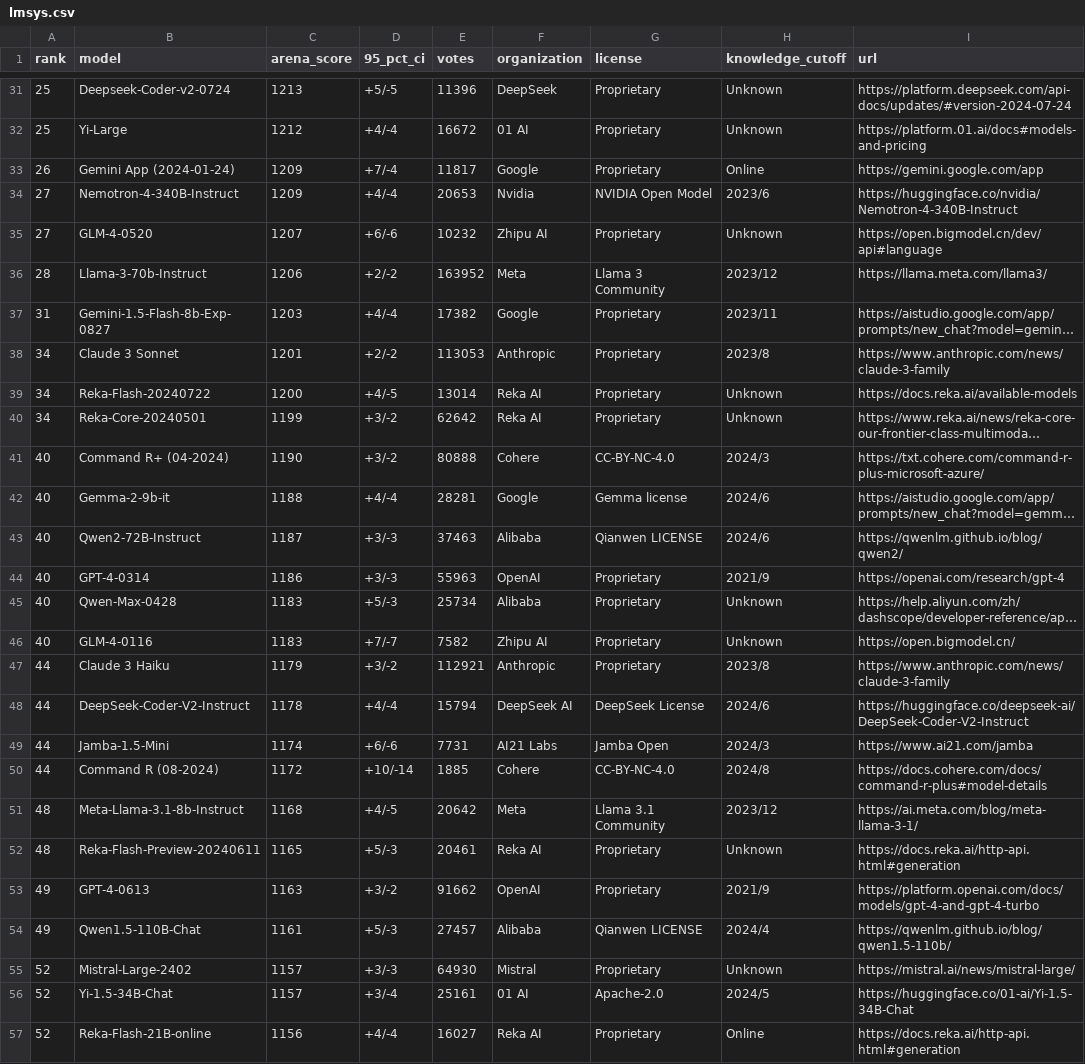
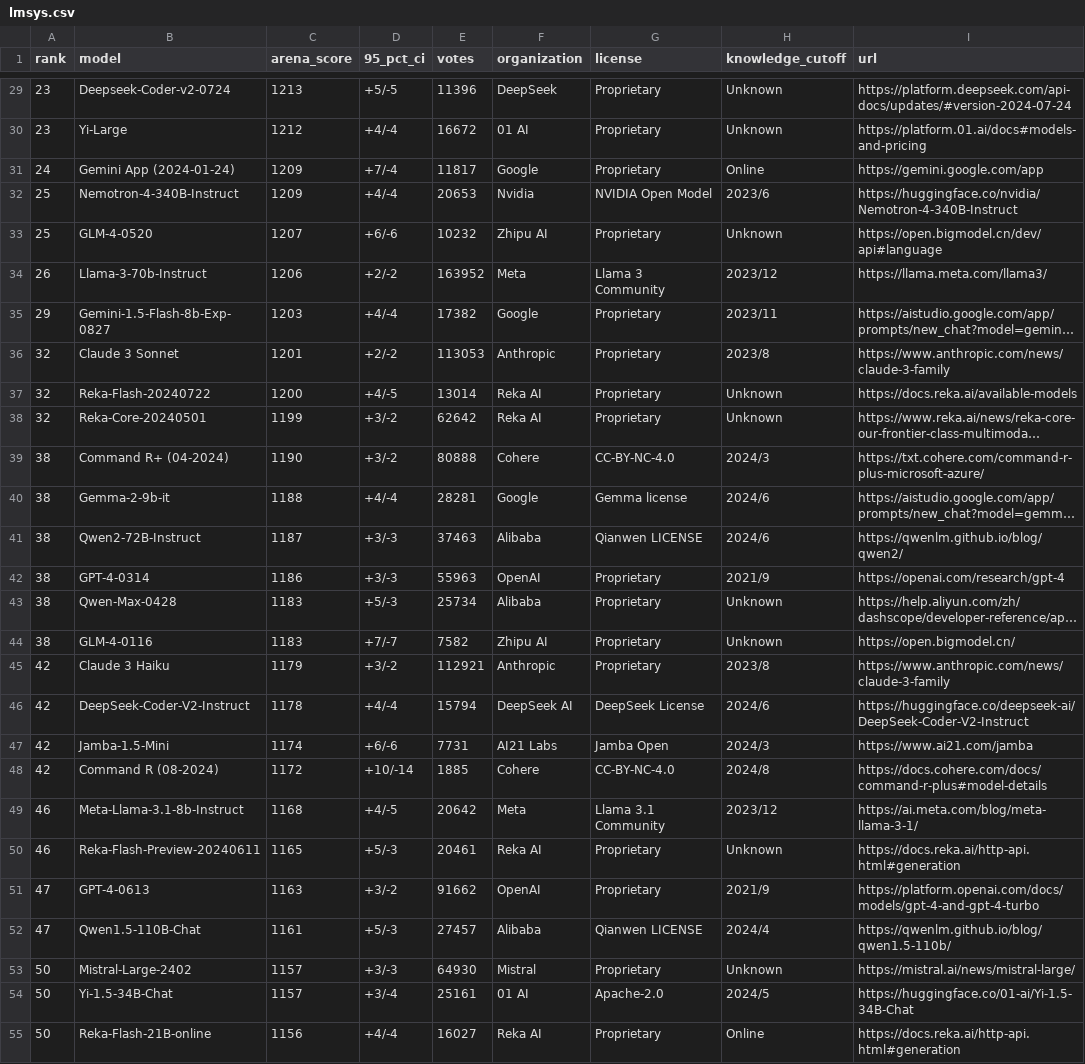
Before and after one commit to fboulnois/llm-leaderboard-csv, a CSV file: csv/lmsys.csv, drawn as a sheet; only a part is shown, gaps mark what is left out; long unchanged cells end in …; addresses are those after the commit; the diff covers the shown part only; the diff names each change by its address in the sheet, - before the commit and + after, or states it on an @@ line.

```diff
--- a/csv/lmsys.csv
+++ b/csv/lmsys.csv
-A29:A30 (rank): 25
+A29:A30 (rank): 23
-A31 (rank): 26
+A31 (rank): 24
-A32:A33 (rank): 27
+A32:A33 (rank): 25
-A34 (rank): 28
+A34 (rank): 26
-A35 (rank): 31
+A35 (rank): 29
-A36:A38 (rank): 34
+A36:A38 (rank): 32
-A39:A44 (rank): 40
+A39:A44 (rank): 38
-A45:A48 (rank): 44
+A45:A48 (rank): 42
-A49:A50 (rank): 48
+A49:A50 (rank): 46
-A51:A52 (rank): 49
+A51:A52 (rank): 47
-A53:A55 (rank): 52
+A53:A55 (rank): 50
```
Also changed, not shown: 2 removed rows and 107 edited cells elsewhere in this file, csv/huggingface_v2.csv, csv/merged.csv.
